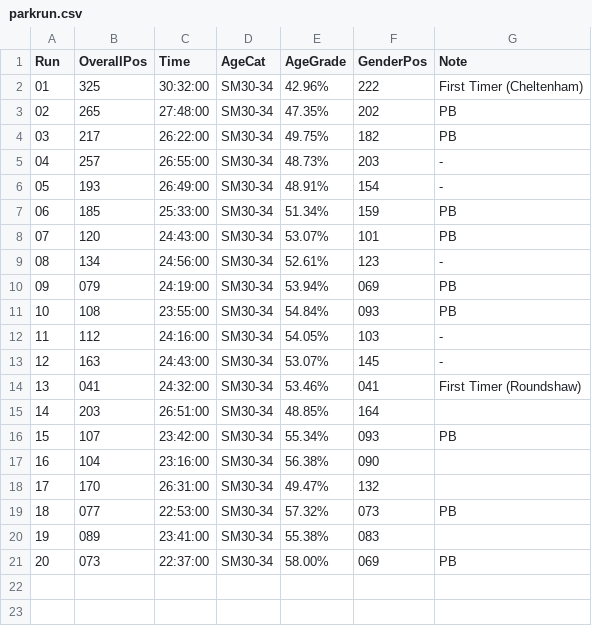
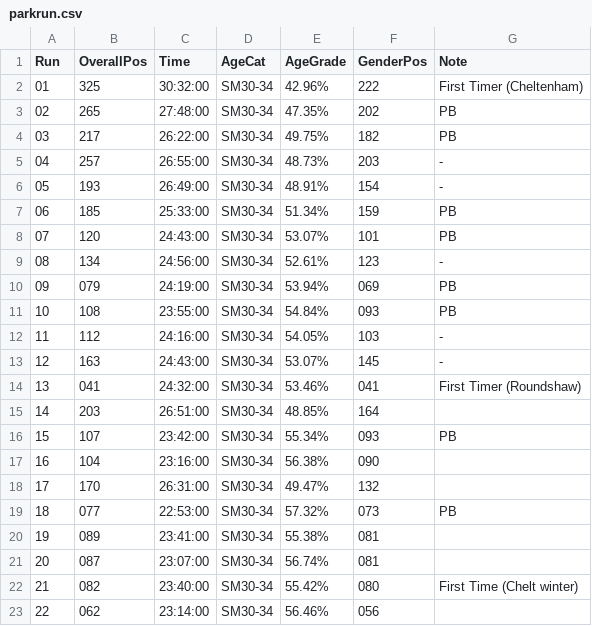
Before and after one commit to mat-0/TheChels.uk, a CSV file: _data/parkrun.csv, drawn as a sheet.

Commit message:
corrections

```diff
--- a/_data/parkrun.csv
+++ b/_data/parkrun.csv
@@ -19,3 +19,5 @@ Run,OverallPos,Time,AgeCat,AgeGrade,GenderPos,Note
 18,077,22:53:00,SM30-34,57.32%,073,PB
-19,089,23:41:00,SM30-34,55.38%,083,
-20,073,22:37:00,SM30-34,58.00%,069,PB
+19,089,23:41:00,SM30-34,55.38%,081,
+20,087,23:07:00,SM30-34,56.74%,081,
+21,082,23:40:00,SM30-34,55.42%,080,First Time (Chelt winter)
+22,062,23:14:00,SM30-34,56.46%,056,
```
